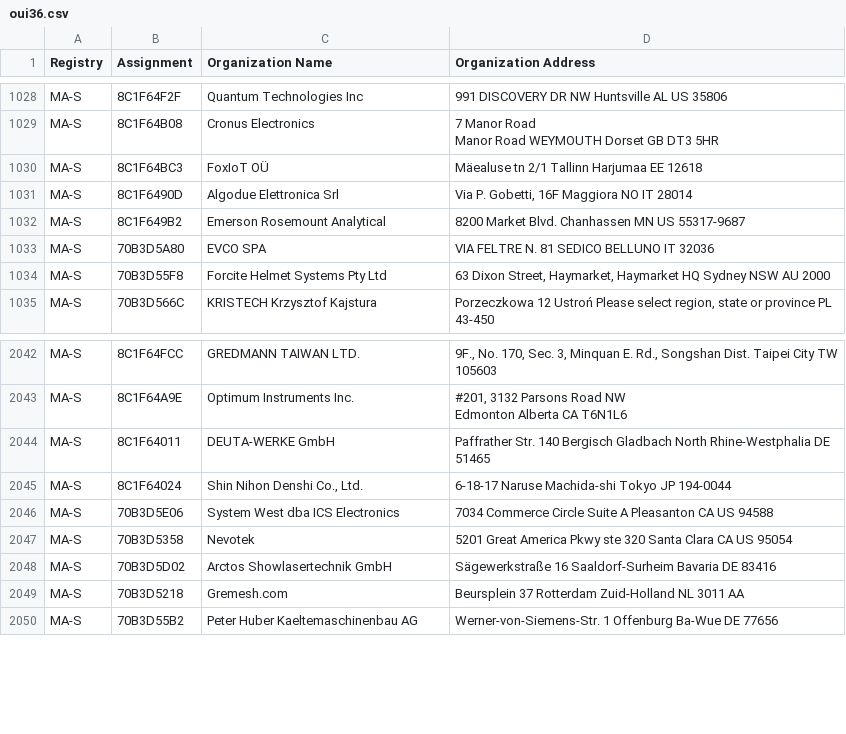
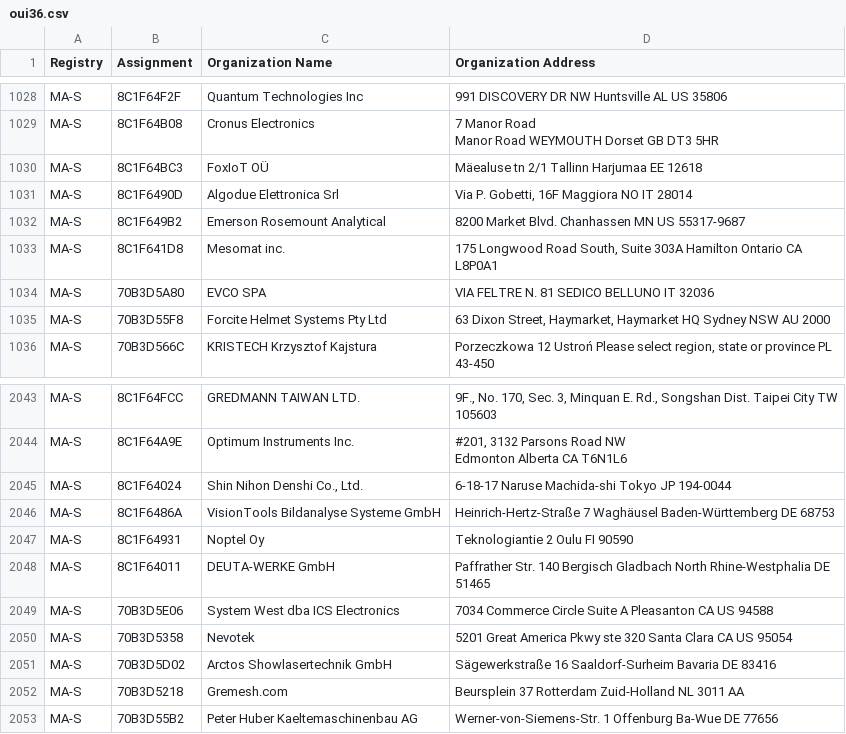
Before and after one commit to 955a0/MACAddress, a CSV file: oui36.csv, drawn as a sheet; only a part is shown, gaps mark what is left out.

```diff
--- a/oui36.csv
+++ b/oui36.csv
@@ -1037,2 +1037,3 @@ MA-S,8C1F6490D,Algodue Elettronica Srl,"Via P. Gobetti, 16F Maggiora NO IT 28014
 MA-S,8C1F649B2,Emerson Rosemount Analytical,8200 Market Blvd. Chanhassen MN US 55317-9687
+MA-S,8C1F641D8,Mesomat inc.,"175 Longwood Road South, Suite 303A Hamilton Ontario CA L8P0A1 "
 MA-S,70B3D5A80,EVCO SPA,VIA FELTRE N. 81 SEDICO BELLUNO IT 32036
@@ -2055,4 +2056,6 @@ MA-S,8C1F64A9E,Optimum Instruments Inc.,"#201, 3132 Parsons Road NW
  Edmonton Alberta CA T6N1L6 "
+MA-S,8C1F64024,"Shin Nihon Denshi Co., Ltd.",6-18-17 Naruse Machida-shi Tokyo JP 194-0044
+MA-S,8C1F6486A,VisionTools Bildanalyse Systeme GmbH,Heinrich-Hertz-Straße 7 Waghäusel Baden-Württemberg DE 68753
+MA-S,8C1F64931,Noptel Oy,Teknologiantie 2 Oulu  FI 90590
 MA-S,8C1F64011,DEUTA-WERKE GmbH,Paffrather Str. 140 Bergisch Gladbach North Rhine-Westphalia DE 51465
-MA-S,8C1F64024,"Shin Nihon Denshi Co., Ltd.",6-18-17 Naruse Machida-shi Tokyo JP 194-0044
 MA-S,70B3D5E06,System West dba ICS Electronics,7034 Commerce Circle Suite A Pleasanton CA US 94588
```
Also changed, not shown: mam.csv, manid.csv, 1 other file.
